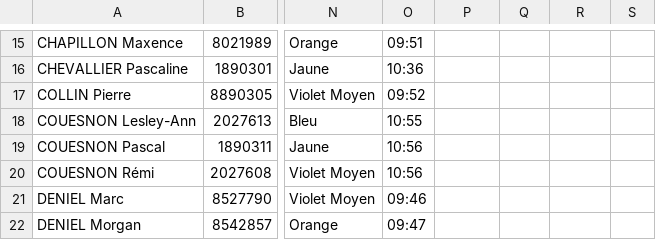
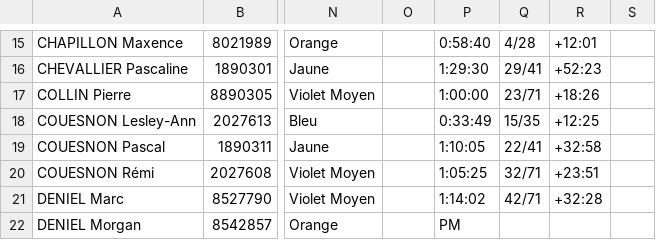
Before and after one commit to erikpier2/ycone_result_09, a CSV file: donnees.csv, drawn as a sheet; only a part is shown, gaps mark what is left out; the diff covers the shown part only; the diff names each change by its address in the sheet, - before the commit and + after, or states it on an @@ line.

```diff
--- a/donnees.csv
+++ b/donnees.csv
-O15: 09:51
+O15: (empty)
-P15: (empty)
+P15: 0:58:40
-Q15: (empty)
+Q15: 4/28
-R15: (empty)
+R15: +12:01
-O16: 10:36
+O16: (empty)
-P16: (empty)
+P16: 1:29:30
-Q16: (empty)
+Q16: 29/41
-R16: (empty)
+R16: +52:23
-O17: 09:52
+O17: (empty)
-P17: (empty)
+P17: 1:00:00
-Q17: (empty)
+Q17: 23/71
-R17: (empty)
+R17: +18:26
-O18: 10:55
+O18: (empty)
-P18: (empty)
+P18: 0:33:49
-Q18: (empty)
+Q18: 15/35
-R18: (empty)
+R18: +12:25
-O19:O20: 10:56
+O19:O20: (empty)
-P19: (empty)
+P19: 1:10:05
-Q19: (empty)
+Q19: 22/41
-R19: (empty)
+R19: +32:58
-P20: (empty)
+P20: 1:05:25
-Q20: (empty)
+Q20: 32/71
-R20: (empty)
+R20: +23:51
-O21: 09:46
+O21: (empty)
-P21: (empty)
+P21: 1:14:02
-Q21: (empty)
+Q21: 42/71
-R21: (empty)
+R21: +32:28
-O22: 09:47
+O22: (empty)
-P22: (empty)
+P22: PM
```
Also changed, not shown: 61 edited cells elsewhere in this file, 2 other files.
